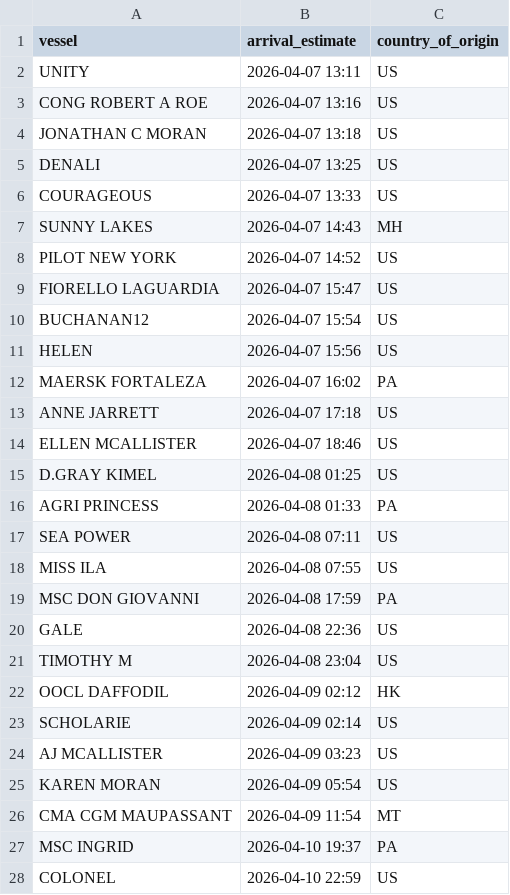
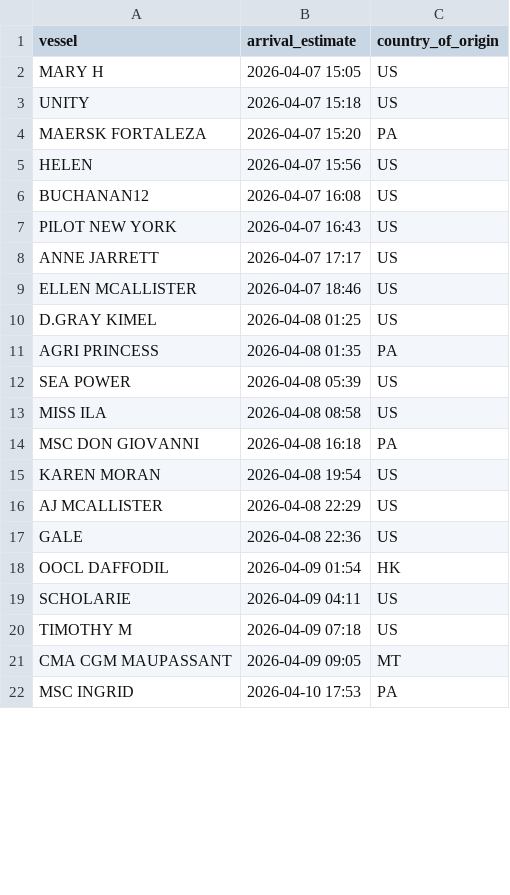
Before and after one commit to natalierjonas/FOCs-in-NYC, a CSV file: ships_estimates_fixed.csv, drawn as a sheet; only a part is shown; the diff covers the shown part only.

```diff
--- a/ships_estimates_fixed.csv
+++ b/ships_estimates_fixed.csv
@@ -1,28 +1,22 @@
 vessel,arrival_estimate,country_of_origin
-UNITY,2026-04-07 13:11,US
-CONG ROBERT A ROE,2026-04-07 13:16,US
-JONATHAN C MORAN,2026-04-07 13:18,US
-DENALI,2026-04-07 13:25,US
-COURAGEOUS,2026-04-07 13:33,US
-SUNNY LAKES,2026-04-07 14:43,MH
-PILOT NEW YORK,2026-04-07 14:52,US
-FIORELLO LAGUARDIA,2026-04-07 15:47,US
-BUCHANAN12,2026-04-07 15:54,US
+MARY H,2026-04-07 15:05,US
+UNITY,2026-04-07 15:18,US
+MAERSK FORTALEZA,2026-04-07 15:20,PA
 HELEN,2026-04-07 15:56,US
-MAERSK FORTALEZA,2026-04-07 16:02,PA
-ANNE JARRETT,2026-04-07 17:18,US
+BUCHANAN12,2026-04-07 16:08,US
+PILOT NEW YORK,2026-04-07 16:43,US
+ANNE JARRETT,2026-04-07 17:17,US
 ELLEN MCALLISTER,2026-04-07 18:46,US
 D.GRAY KIMEL,2026-04-08 01:25,US
-AGRI PRINCESS,2026-04-08 01:33,PA
-SEA POWER,2026-04-08 07:11,US
-MISS ILA,2026-04-08 07:55,US
-MSC DON GIOVANNI,2026-04-08 17:59,PA
+AGRI PRINCESS,2026-04-08 01:35,PA
+SEA POWER,2026-04-08 05:39,US
+MISS ILA,2026-04-08 08:58,US
+MSC DON GIOVANNI,2026-04-08 16:18,PA
+KAREN MORAN,2026-04-08 19:54,US
+AJ MCALLISTER,2026-04-08 22:29,US
 GALE,2026-04-08 22:36,US
-TIMOTHY M,2026-04-08 23:04,US
-OOCL DAFFODIL,2026-04-09 02:12,HK
-SCHOLARIE,2026-04-09 02:14,US
-AJ MCALLISTER,2026-04-09 03:23,US
-KAREN MORAN,2026-04-09 05:54,US
-CMA CGM MAUPASSANT,2026-04-09 11:54,MT
-MSC INGRID,2026-04-10 19:37,PA
-COLONEL,2026-04-10 22:59,US
+OOCL DAFFODIL,2026-04-09 01:54,HK
+SCHOLARIE,2026-04-09 04:11,US
+TIMOTHY M,2026-04-09 07:18,US
+CMA CGM MAUPASSANT,2026-04-09 09:05,MT
+MSC INGRID,2026-04-10 17:53,PA
```
Also changed, not shown: 3 added rows, 3 removed rows and 7 edited cells elsewhere in this file, filtered_ships.csv.
